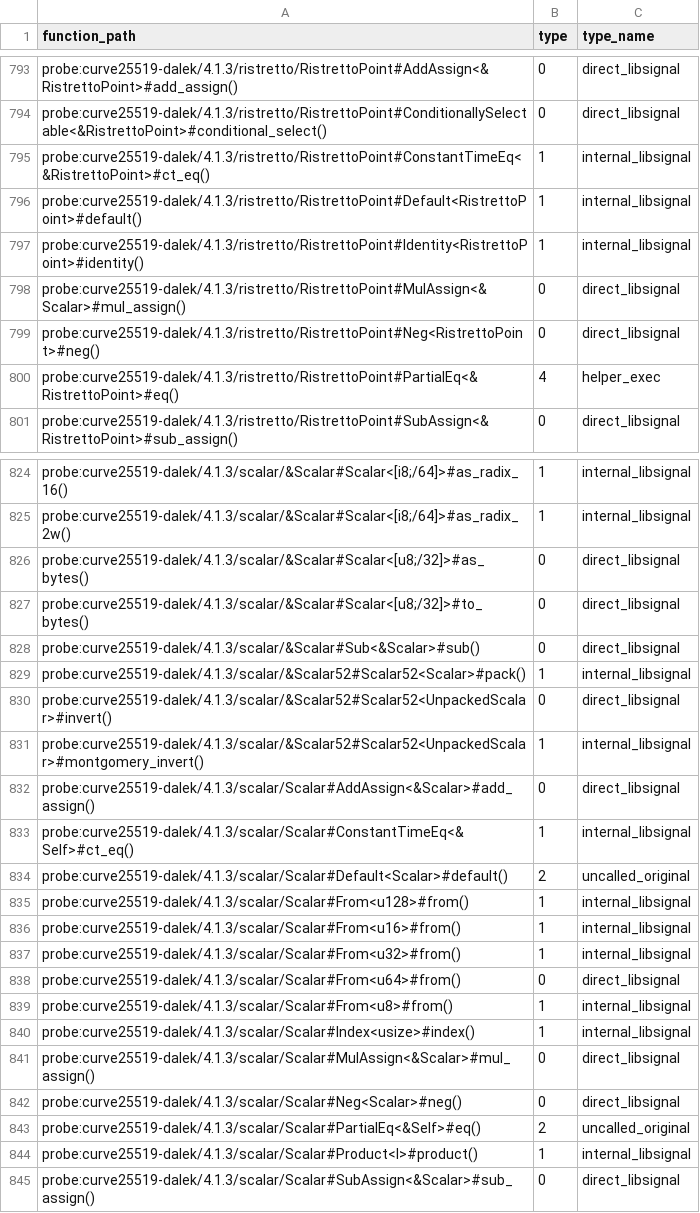
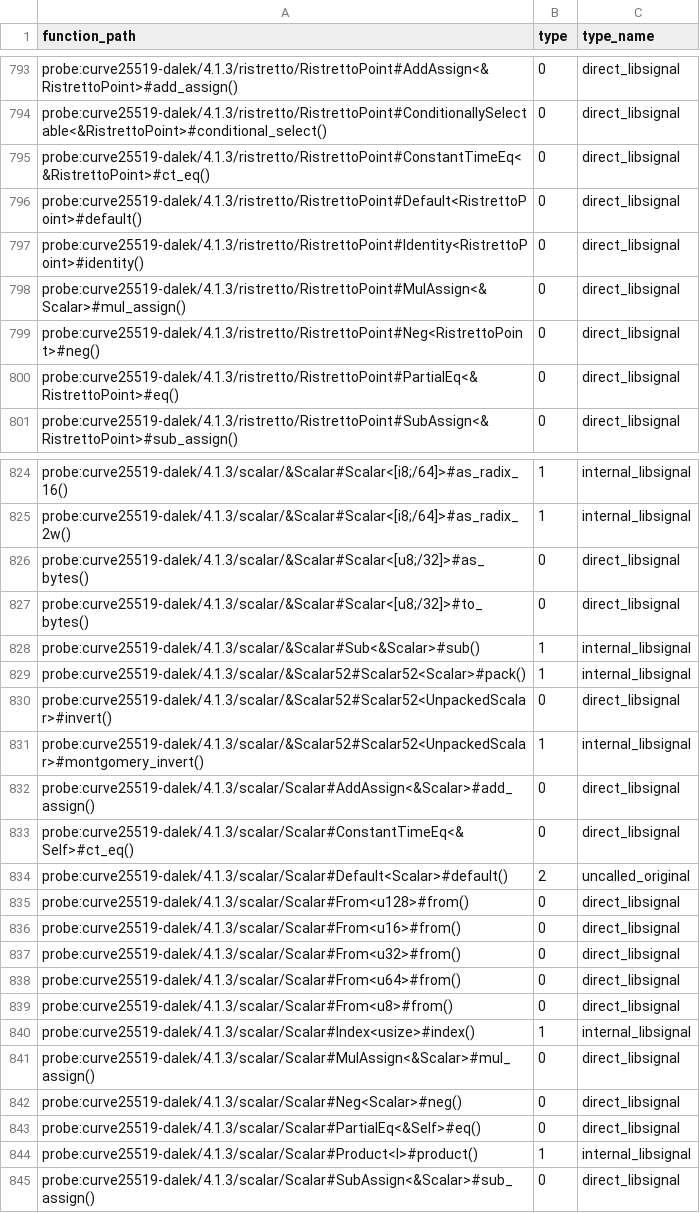
Before and after one commit to Beneficial-AI-Foundation/dalek-lite, a CSV file: docs/verified_functions_classified.csv, drawn as a sheet; only a part is shown, gaps mark what is left out; the diff covers the shown part only.

```diff
--- a/docs/verified_functions_classified.csv
+++ b/docs/verified_functions_classified.csv
@@ -794,8 +794,8 @@ probe:curve25519-dalek/4.1.3/ristretto/RistrettoPoint#AddAssign<&RistrettoPoint>
 probe:curve25519-dalek/4.1.3/ristretto/RistrettoPoint#ConditionallySelectable<&RistrettoPoint>#conditional_select(),0,direct_libsignal
-probe:curve25519-dalek/4.1.3/ristretto/RistrettoPoint#ConstantTimeEq<&RistrettoPoint>#ct_eq(),1,internal_libsignal
-probe:curve25519-dalek/4.1.3/ristretto/RistrettoPoint#Default<RistrettoPoint>#default(),1,internal_libsignal
-probe:curve25519-dalek/4.1.3/ristretto/RistrettoPoint#Identity<RistrettoPoint>#identity(),1,internal_libsignal
+probe:curve25519-dalek/4.1.3/ristretto/RistrettoPoint#ConstantTimeEq<&RistrettoPoint>#ct_eq(),0,direct_libsignal
+probe:curve25519-dalek/4.1.3/ristretto/RistrettoPoint#Default<RistrettoPoint>#default(),0,direct_libsignal
+probe:curve25519-dalek/4.1.3/ristretto/RistrettoPoint#Identity<RistrettoPoint>#identity(),0,direct_libsignal
 probe:curve25519-dalek/4.1.3/ristretto/RistrettoPoint#MulAssign<&Scalar>#mul_assign(),0,direct_libsignal
 probe:curve25519-dalek/4.1.3/ristretto/RistrettoPoint#Neg<RistrettoPoint>#neg(),0,direct_libsignal
-probe:curve25519-dalek/4.1.3/ristretto/RistrettoPoint#PartialEq<&RistrettoPoint>#eq(),4,helper_exec
+probe:curve25519-dalek/4.1.3/ristretto/RistrettoPoint#PartialEq<&RistrettoPoint>#eq(),0,direct_libsignal
 probe:curve25519-dalek/4.1.3/ristretto/RistrettoPoint#SubAssign<&RistrettoPoint>#sub_assign(),0,direct_libsignal
@@ -827,3 +827,3 @@ probe:curve25519-dalek/4.1.3/scalar/&Scalar#Scalar<[u8;/32]>#as_bytes(),0,direct
 probe:curve25519-dalek/4.1.3/scalar/&Scalar#Scalar<[u8;/32]>#to_bytes(),0,direct_libsignal
-probe:curve25519-dalek/4.1.3/scalar/&Scalar#Sub<&Scalar>#sub(),0,direct_libsignal
+probe:curve25519-dalek/4.1.3/scalar/&Scalar#Sub<&Scalar>#sub(),1,internal_libsignal
 probe:curve25519-dalek/4.1.3/scalar/&Scalar52#Scalar52<Scalar>#pack(),1,internal_libsignal
@@ -832,9 +832,9 @@ probe:curve25519-dalek/4.1.3/scalar/&Scalar52#Scalar52<UnpackedScalar>#montgomer
 probe:curve25519-dalek/4.1.3/scalar/Scalar#AddAssign<&Scalar>#add_assign(),0,direct_libsignal
-probe:curve25519-dalek/4.1.3/scalar/Scalar#ConstantTimeEq<&Self>#ct_eq(),1,internal_libsignal
+probe:curve25519-dalek/4.1.3/scalar/Scalar#ConstantTimeEq<&Self>#ct_eq(),0,direct_libsignal
 probe:curve25519-dalek/4.1.3/scalar/Scalar#Default<Scalar>#default(),2,uncalled_original
-probe:curve25519-dalek/4.1.3/scalar/Scalar#From<u128>#from(),1,internal_libsignal
-probe:curve25519-dalek/4.1.3/scalar/Scalar#From<u16>#from(),1,internal_libsignal
-probe:curve25519-dalek/4.1.3/scalar/Scalar#From<u32>#from(),1,internal_libsignal
+probe:curve25519-dalek/4.1.3/scalar/Scalar#From<u128>#from(),0,direct_libsignal
+probe:curve25519-dalek/4.1.3/scalar/Scalar#From<u16>#from(),0,direct_libsignal
+probe:curve25519-dalek/4.1.3/scalar/Scalar#From<u32>#from(),0,direct_libsignal
 probe:curve25519-dalek/4.1.3/scalar/Scalar#From<u64>#from(),0,direct_libsignal
-probe:curve25519-dalek/4.1.3/scalar/Scalar#From<u8>#from(),1,internal_libsignal
+probe:curve25519-dalek/4.1.3/scalar/Scalar#From<u8>#from(),0,direct_libsignal
 probe:curve25519-dalek/4.1.3/scalar/Scalar#Index<usize>#index(),1,internal_libsignal
@@ -842,3 +842,3 @@ probe:curve25519-dalek/4.1.3/scalar/Scalar#MulAssign<&Scalar>#mul_assign(),0,dir
 probe:curve25519-dalek/4.1.3/scalar/Scalar#Neg<Scalar>#neg(),0,direct_libsignal
-probe:curve25519-dalek/4.1.3/scalar/Scalar#PartialEq<&Self>#eq(),2,uncalled_original
+probe:curve25519-dalek/4.1.3/scalar/Scalar#PartialEq<&Self>#eq(),0,direct_libsignal
 probe:curve25519-dalek/4.1.3/scalar/Scalar#Product<I>#product(),1,internal_libsignal
```
Also changed, not shown: 28 edited cells elsewhere in this file, docs/verified_functions_classified_debug.csv.
